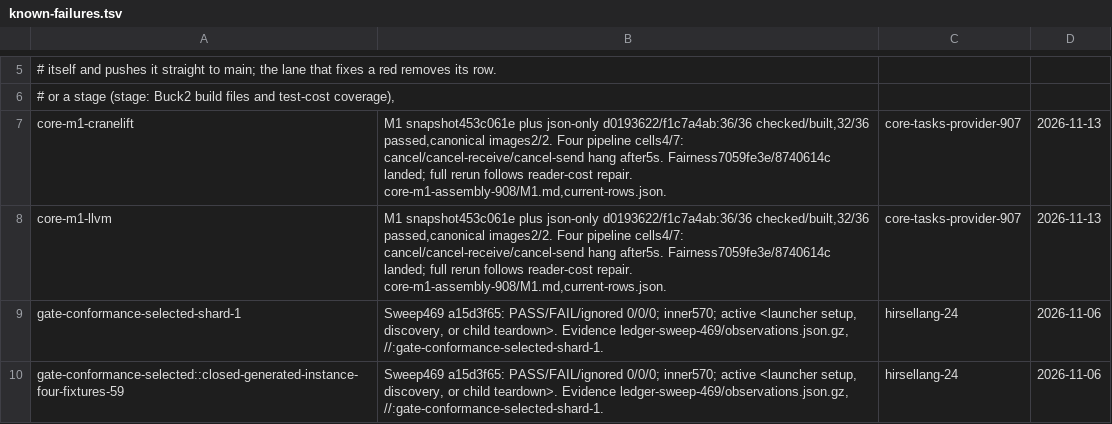
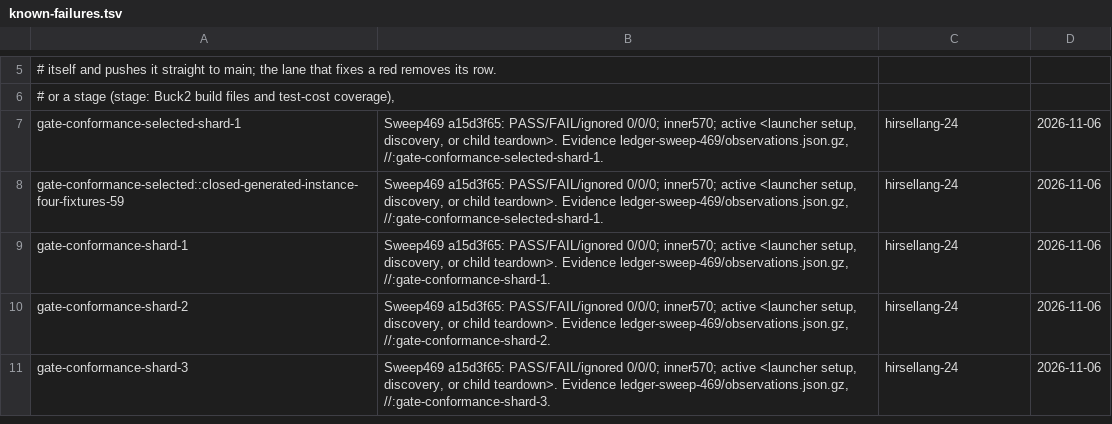
Before and after one commit to SamGalanakis/hirsel, a TSV file: tools/known-failures.tsv, drawn as a sheet; only a part is shown, gaps mark what is left out; the shorter side is filled out with more unchanged rows; the diff names each change by its address in the sheet, - before the commit and + after, or states it on an @@ line.

Commit message:
Record completed M1 and refresh the std check ceiling after body completion

```diff
--- a/tools/known-failures.tsv
+++ b/tools/known-failures.tsv
-row 7: core-m1-cranelift | M1 snapshot453c061e plus json-only d0193622/f1c7a4ab:36/36 checked/built,32/36 passed,canonical images2/2. Four pipeline cells4/7: cancel/cancel-receive/cancel-send hang after5s. Fairness7059fe3e/8740614c landed; full rerun follows reader-cost repair. core-m1-assembly-908/M1.md,current-rows.json. | core-tasks-provider-907 | 2026-11-13
-row 8: core-m1-llvm | M1 snapshot453c061e plus json-only d0193622/f1c7a4ab:36/36 checked/built,32/36 passed,canonical images2/2. Four pipeline cells4/7: cancel/cancel-receive/cancel-send hang after5s. Fairness7059fe3e/8740614c landed; full rerun follows reader-cost repair. core-m1-assembly-908/M1.md,current-rows.json. | core-tasks-provider-907 | 2026-11-13
```
Also changed, not shown: 1 other file.
